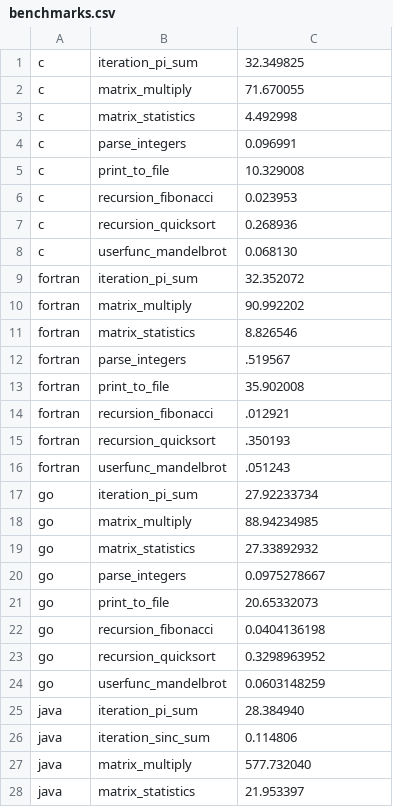
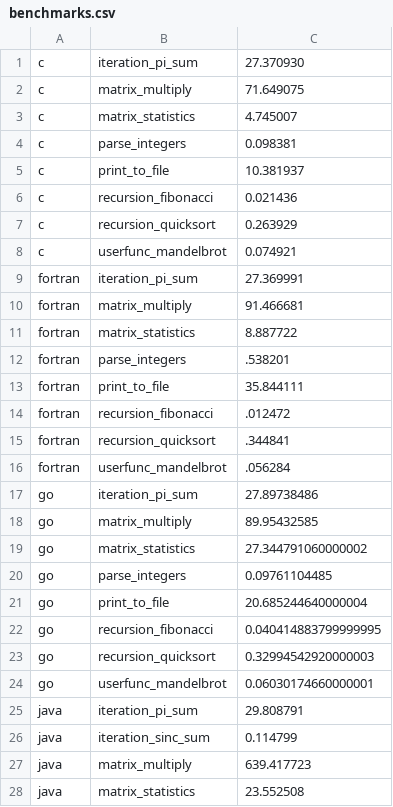
Before and after one commit to johnfgibson/whyjulia, a CSV file: makeplots/benchmarks.csv, drawn as a sheet; only a part is shown; the diff covers the shown part only.

Commit message:
Updated benchmarks to julia-0.7.0-DEV

```diff
--- a/makeplots/benchmarks.csv
+++ b/makeplots/benchmarks.csv
@@ -1,28 +1,28 @@
-c,iteration_pi_sum,32.349825
-c,matrix_multiply,71.670055
-c,matrix_statistics,4.492998
-c,parse_integers,0.096991
-c,print_to_file,10.329008
-c,recursion_fibonacci,0.023953
-c,recursion_quicksort,0.268936
-c,userfunc_mandelbrot,0.068130
-fortran,iteration_pi_sum,32.352072
-fortran,matrix_multiply,90.992202
-fortran,matrix_statistics,8.826546
-fortran,parse_integers,.519567
-fortran,print_to_file,35.902008
-fortran,recursion_fibonacci,.012921
-fortran,recursion_quicksort,.350193
-fortran,userfunc_mandelbrot,.051243
-go,iteration_pi_sum,27.92233734
-go,matrix_multiply,88.94234985
-go,matrix_statistics,27.33892932
-go,parse_integers,0.0975278667
-go,print_to_file,20.65332073
-go,recursion_fibonacci,0.0404136198
-go,recursion_quicksort,0.3298963952
-go,userfunc_mandelbrot,0.0603148259
-java,iteration_pi_sum,28.384940
-java,iteration_sinc_sum,0.114806
-java,matrix_multiply,577.732040
-java,matrix_statistics,21.953397
+c,iteration_pi_sum,27.370930
+c,matrix_multiply,71.649075
+c,matrix_statistics,4.745007
+c,parse_integers,0.098381
+c,print_to_file,10.381937
+c,recursion_fibonacci,0.021436
+c,recursion_quicksort,0.263929
+c,userfunc_mandelbrot,0.074921
+fortran,iteration_pi_sum,27.369991
+fortran,matrix_multiply,91.466681
+fortran,matrix_statistics,8.887722
+fortran,parse_integers,.538201
+fortran,print_to_file,35.844111
+fortran,recursion_fibonacci,.012472
+fortran,recursion_quicksort,.344841
+fortran,userfunc_mandelbrot,.056284
+go,iteration_pi_sum,27.89738486
+go,matrix_multiply,89.95432585
+go,matrix_statistics,27.344791060000002
+go,parse_integers,0.09761104485
+go,print_to_file,20.685244640000004
+go,recursion_fibonacci,0.040414883799999995
+go,recursion_quicksort,0.32994542920000003
+go,userfunc_mandelbrot,0.06030174660000001
+java,iteration_pi_sum,29.808791
+java,iteration_sinc_sum,0.114799
+java,matrix_multiply,639.417723
+java,matrix_statistics,23.552508
```
Also changed, not shown: 57 edited cells elsewhere in this file, 2 other files.
